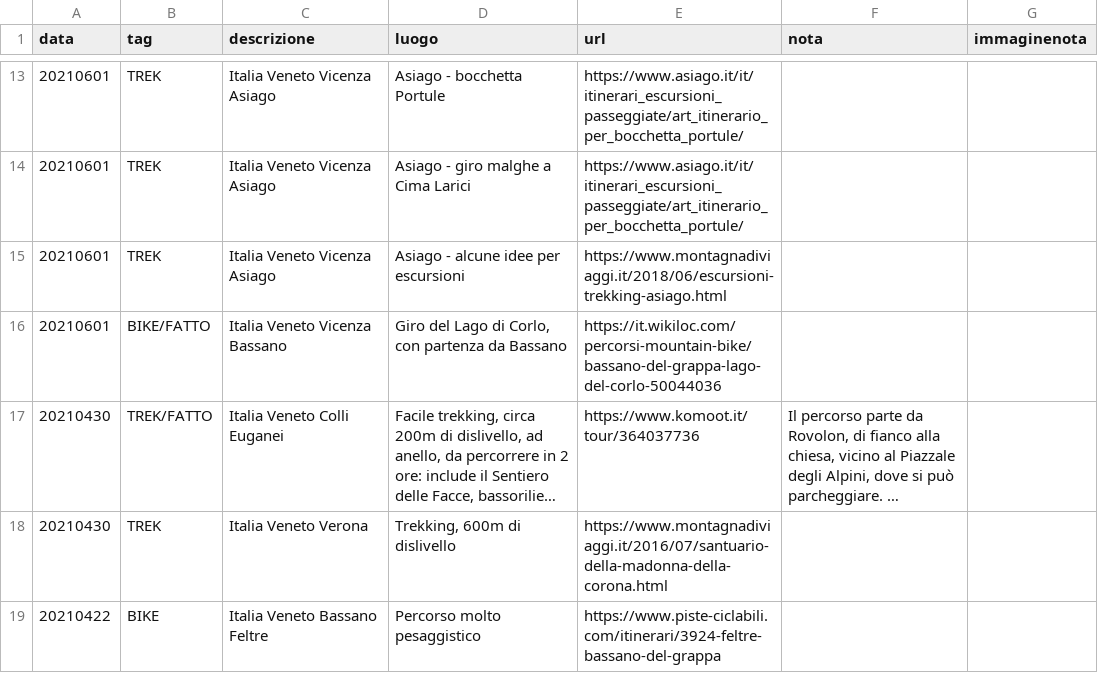
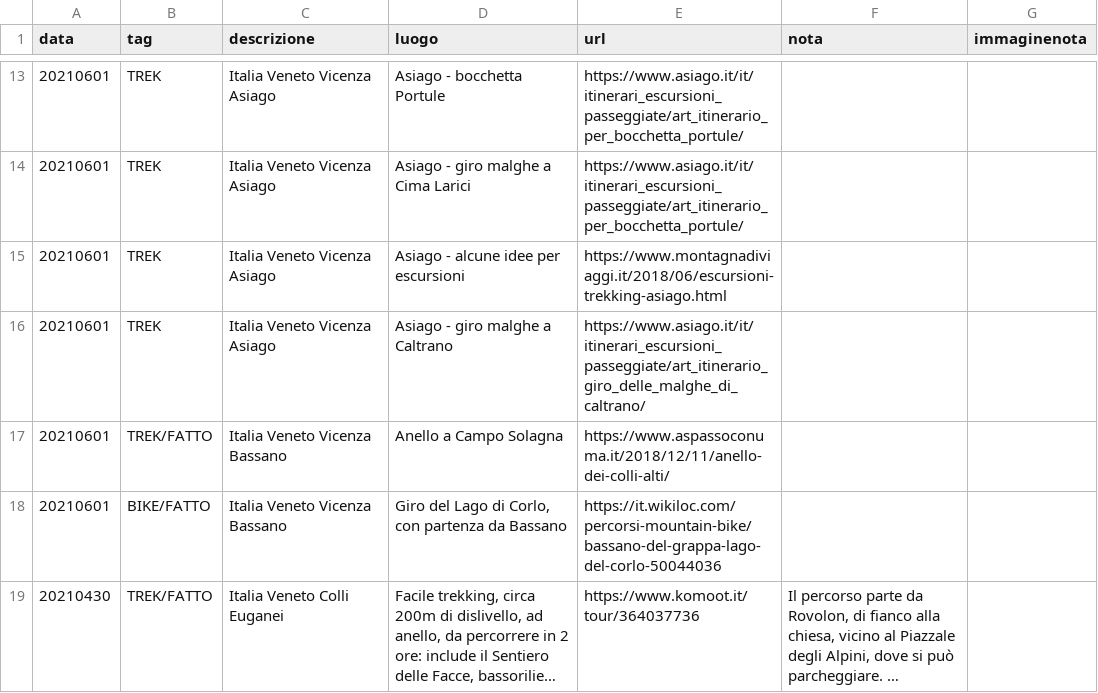
Before and after one commit to giammy/giammy.github.io, a CSV file: ciclozingarate/bici.csv, drawn as a sheet; only a part is shown, gaps mark what is left out; the shorter side is filled out with more unchanged rows; long unchanged cells end in ….

Commit message:
...

```diff
--- a/ciclozingarate/bici.csv
+++ b/ciclozingarate/bici.csv
@@ -15,2 +15,4 @@ data,tag,descrizione,luogo,url,nota,immaginenota
 20210601,TREK,Italia Veneto Vicenza Asiago,"Asiago - alcune idee per escursioni",https://www.montagnadiviaggi.it/2018/06/escursioni-trekking-asiago.html,,
+20210601,TREK,Italia Veneto Vicenza Asiago,"Asiago - giro malghe a Caltrano",https://www.asiago.it/it/itinerari_escursioni_passeggiate/art_itinerario_giro_delle_malghe_di_caltrano/,,
+20210601,TREK/FATTO,Italia Veneto Vicenza Bassano,"Anello a Campo Solagna",https://www.aspassoconuma.it/2018/12/11/anello-dei-colli-alti/,,
 20210601,BIKE/FATTO,Italia Veneto Vicenza Bassano,"Giro del Lago di Corlo, con partenza da Bassano",https://it.wikiloc.com/percorsi-mountain-bike/bassano-del-grappa-lago-del-corlo-50044036,,
```
